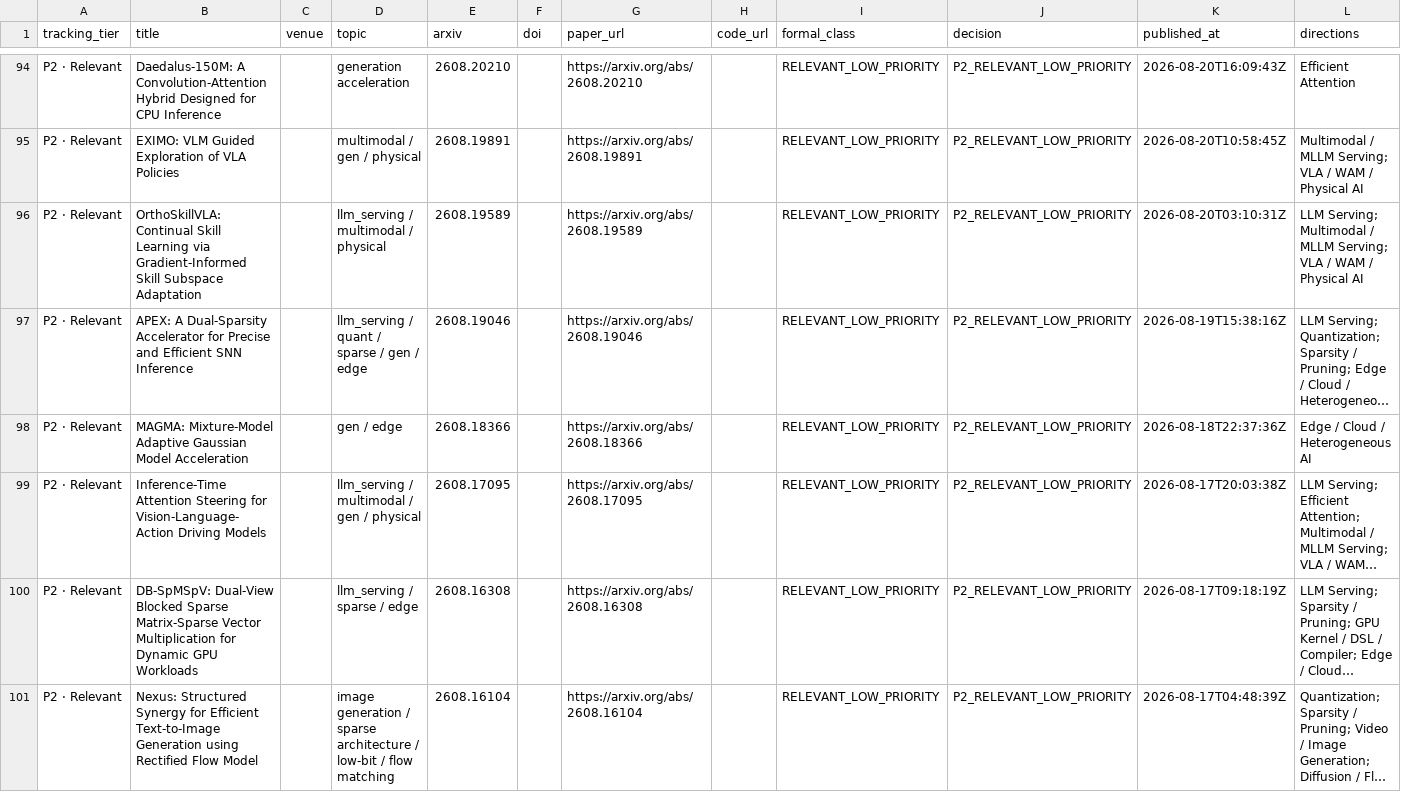
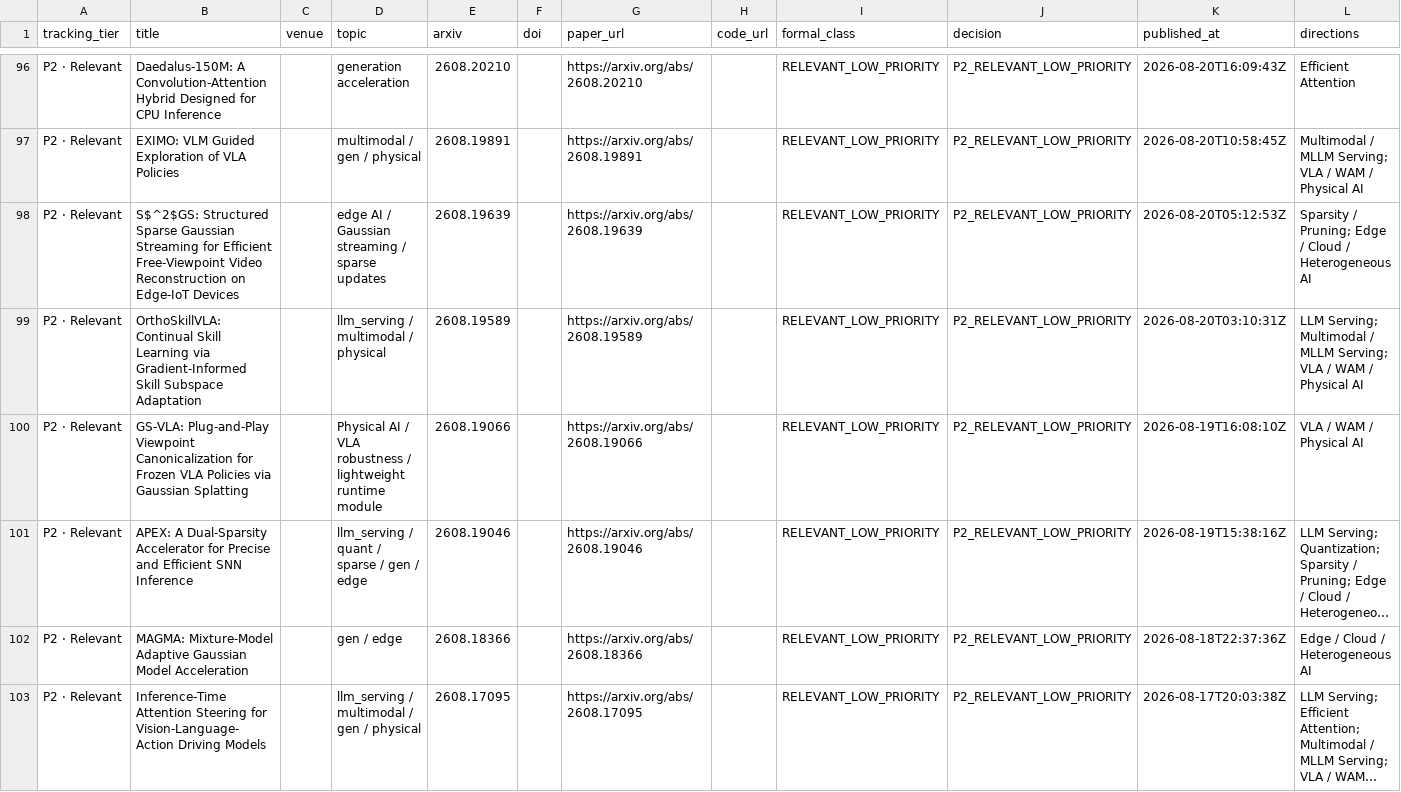
Before and after one commit to WangZhican/efficient-ml-landscape, a CSV file: data/latest_30d.csv, drawn as a sheet; only a part is shown, gaps mark what is left out; the shorter side is filled out with more unchanged rows; long unchanged cells end in …; the diff covers the shown part only; the diff names each change by its address in the sheet, - before the commit and + after, or states it on an @@ line.

Commit message:
Expand latest 30-day efficiency tracking

```diff
--- a/data/latest_30d.csv
+++ b/data/latest_30d.csv
+row 98: P2 · Relevant | S$^2$GS: Structured Sparse Gaussian Streaming for Efficient Free-Viewpoint Video Reconstruction on Edge-IoT Devices |  | edge AI / Gaussian streaming / sparse updates | 2608.19639 |  | https://arxiv.org/abs/2608.19639 |  | RELEVANT_LOW_PRIORITY | P2_RELEVANT_LOW_PRIORITY | 2026-08-20T05:12:53Z | Sparsity / Pruning; Edge / Cloud / Heterogeneous AI
+row 100: P2 · Relevant | GS-VLA: Plug-and-Play Viewpoint Canonicalization for Frozen VLA Policies via Gaussian Splatting |  | Physical AI / VLA robustness / lightweight runtime module | 2608.19066 |  | https://arxiv.org/abs/2608.19066 |  | RELEVANT_LOW_PRIORITY | P2_RELEVANT_LOW_PRIORITY | 2026-08-19T16:08:10Z | VLA / WAM / Physical AI
```
Also changed, not shown: 3 added rows elsewhere in this file, 17 other files.
